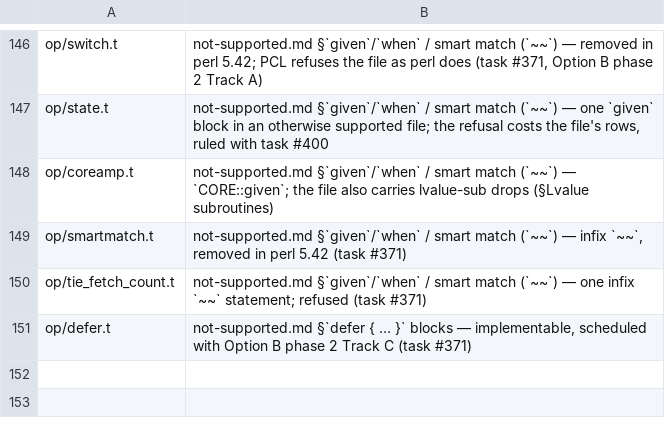
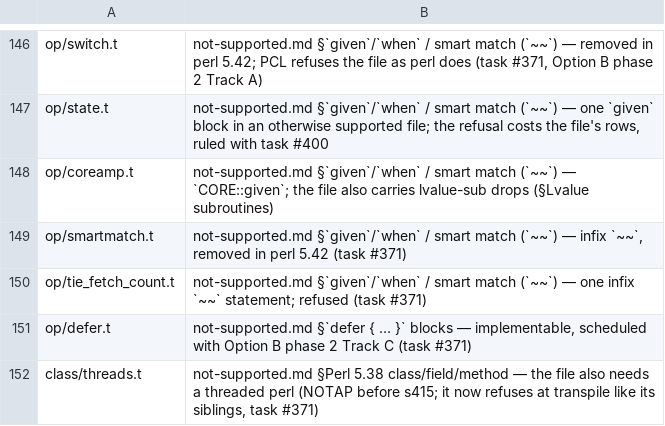
Before and after one commit to Percolisp/pcl, a TSV file: docs/perl-suite-expected.tsv, drawn as a sheet; only a part is shown, gaps mark what is left out.

```diff
--- a/docs/perl-suite-expected.tsv
+++ b/docs/perl-suite-expected.tsv
@@ -151 +151,2 @@ op/tie_fetch_count.t	not-supported.md §`given`/`when` / smart match (`~~`) —
 op/defer.t	not-supported.md §`defer { … }` blocks — implementable, scheduled with Option B phase 2 Track C (task #371)
+class/threads.t	not-supported.md §Perl 5.38 class/field/method — the file also needs a threaded perl (NOTAP before s415; it now refuses at transpile like its siblings, task #371)
```
Also changed, not shown: docs/perl-suite-expected-rows.tsv, 5 other files.
